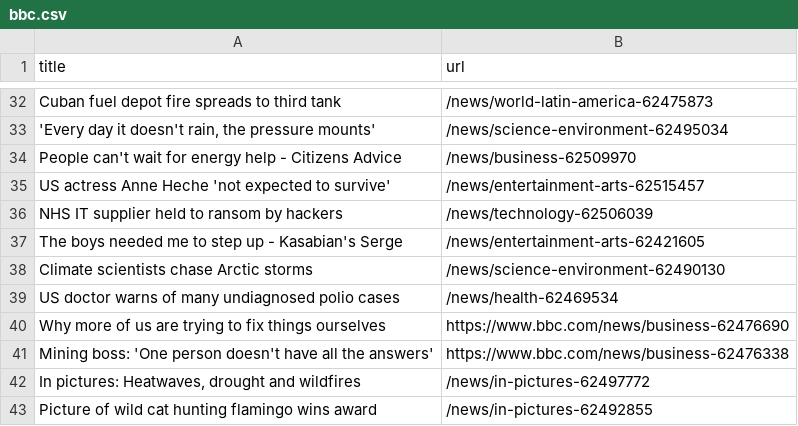
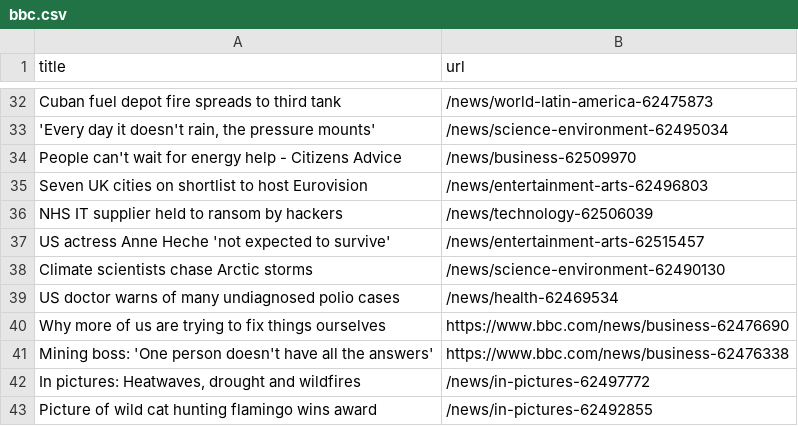
Before and after one commit to Danihisp/automatic-scraper-bbc-main, a CSV file: bbc.csv, drawn as a sheet; only a part is shown, gaps mark what is left out.

```diff
--- a/bbc.csv
+++ b/bbc.csv
@@ -34,5 +34,5 @@ Cuban fuel depot fire spreads to third tank,/news/world-latin-america-62475873
 People can't wait for energy help - Citizens Advice,/news/business-62509970
+Seven UK cities on shortlist to host Eurovision,/news/entertainment-arts-62496803
+NHS IT supplier held to ransom by hackers,/news/technology-62506039
 US actress Anne Heche 'not expected to survive',/news/entertainment-arts-62515457
-NHS IT supplier held to ransom by hackers,/news/technology-62506039
-The boys needed me to step up - Kasabian's Serge,/news/entertainment-arts-62421605
 Climate scientists chase Arctic storms,/news/science-environment-62490130
```
